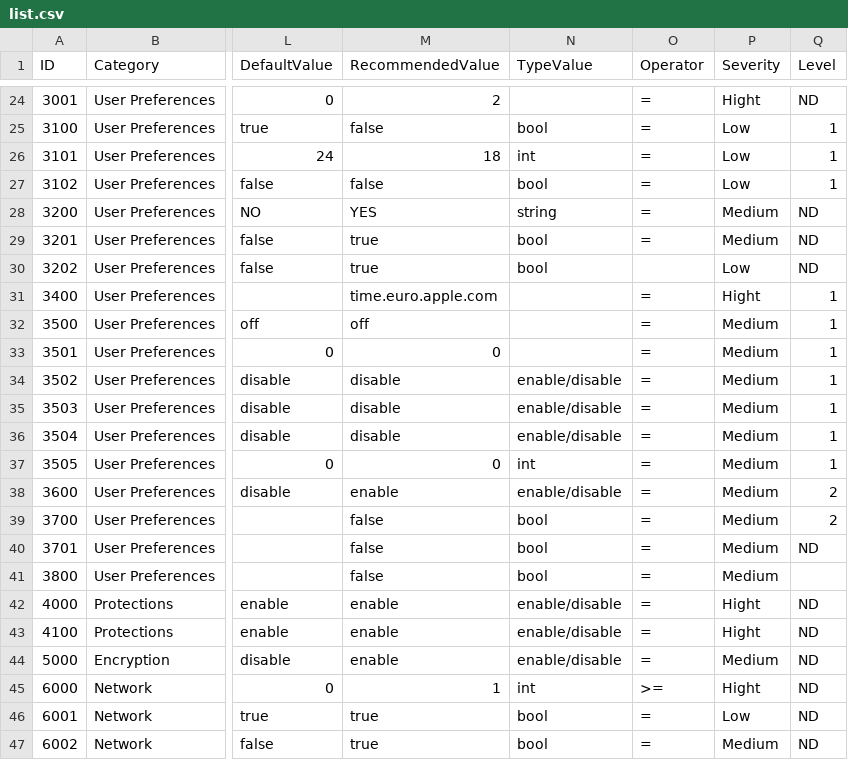
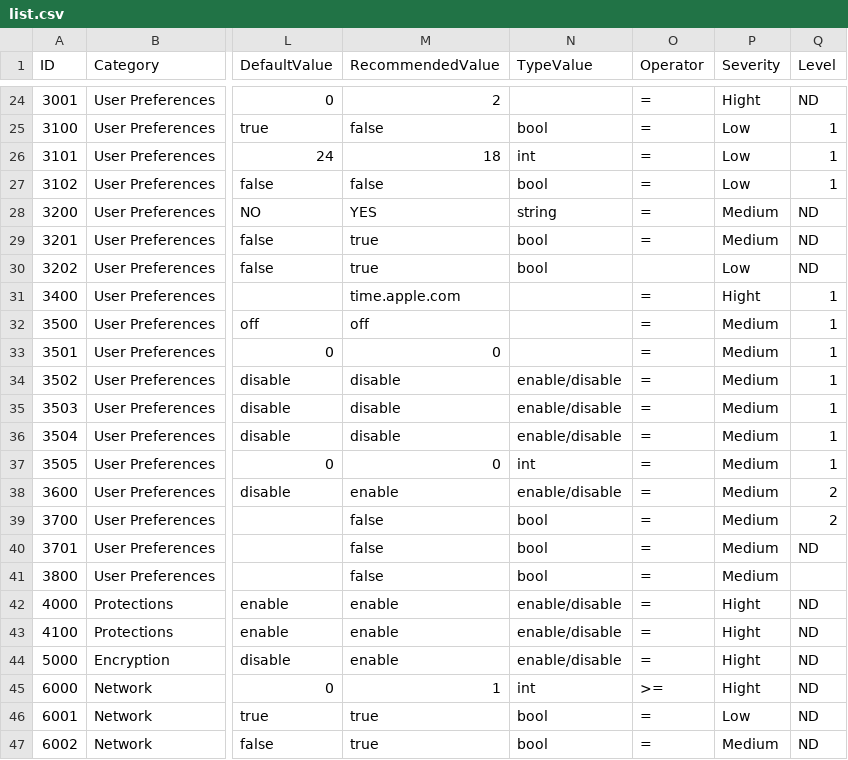
Before and after one commit to Epsilon0xCell/MacOS-Hardening, a CSV file: list.csv, drawn as a sheet; only a part is shown, gaps mark what is left out; the diff names each change by its address in the sheet, - before the commit and + after, or states it on an @@ line.

Commit message:
Update Severity of 3400 & 5000 policies

```diff
--- a/list.csv
+++ b/list.csv
-M31 (RecommendedValue): time.euro.apple.com
+M31 (RecommendedValue): time.apple.com
-P44 (Severity): Medium
+P44 (Severity): Hight
```
